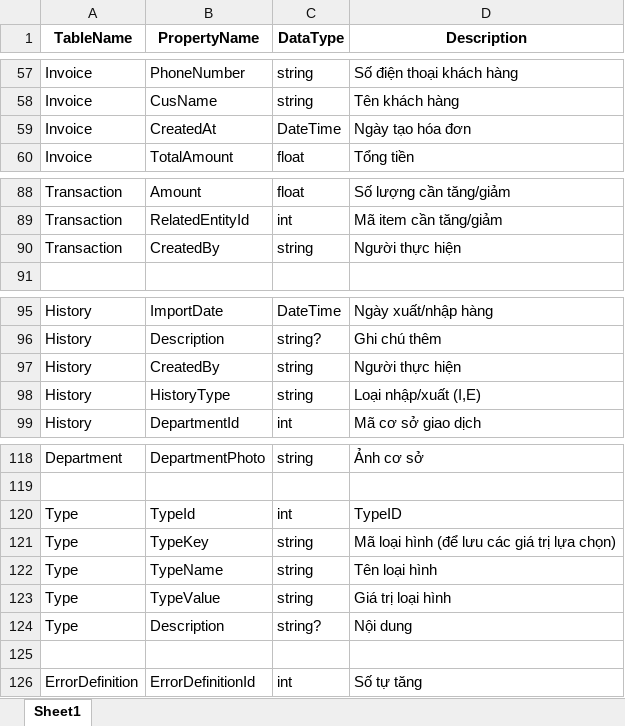
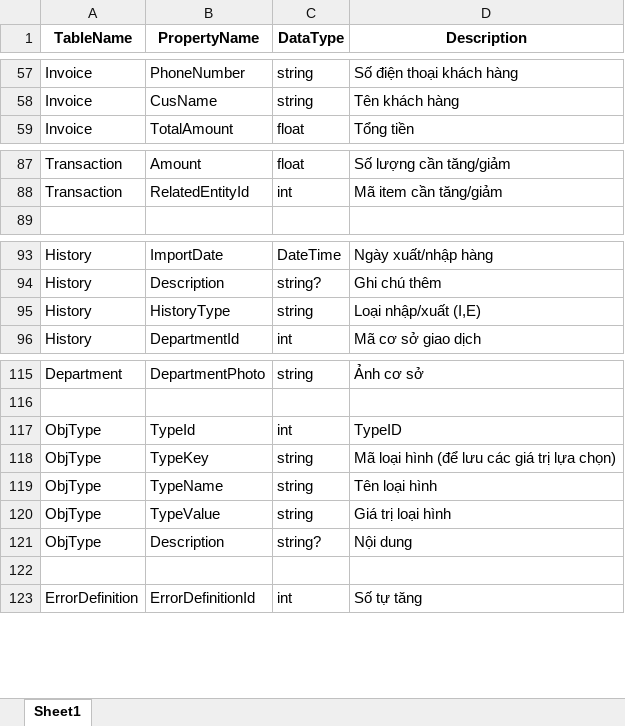
Before and after one commit to nguyenvipklkt/employee-management, an Excel workbook: ServiceGeneratorTool/DbSchema.xlsx, sheet Sheet1, drawn as a sheet; only a part is shown, gaps mark what is left out; values as stored, in another font and other column widths than the file's, no borders; removed rows and columns are numbered as before the commit, all else as after; the diff names each change by its address in the sheet, - before the commit and + after, or states it on an @@ line.

```diff
--- a/ServiceGeneratorTool/DbSchema.xlsx (sheet Sheet1)
+++ b/ServiceGeneratorTool/DbSchema.xlsx (sheet Sheet1)
-row 59: Invoice | CreatedAt | DateTime | Ngày tạo hóa đơn
-row 90: Transaction | CreatedBy | string | Người thực hiện
-row 97: History | CreatedBy | string | Người thực hiện
-A117:A121 (TableName): Type
+A117:A121 (TableName): ObjType
```
Also changed, not shown: RMAPI/wwwroot/templates/MauPhieuNhapKho.xlsx, 26 other files.
